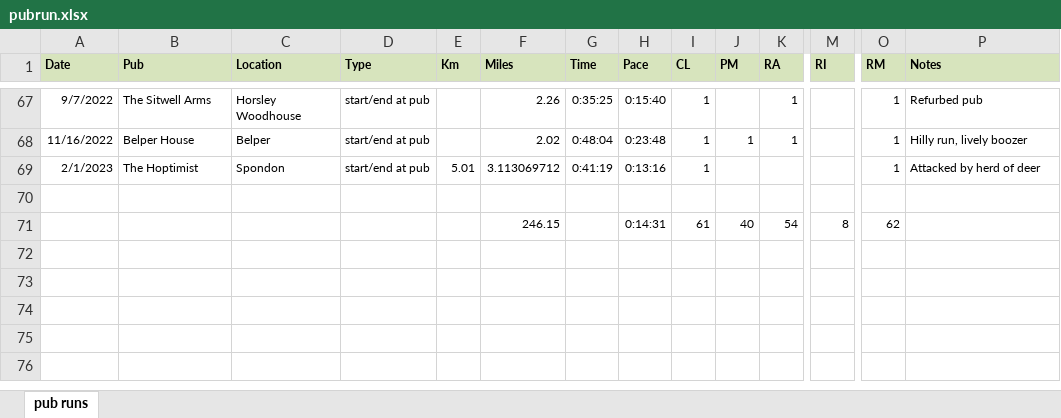
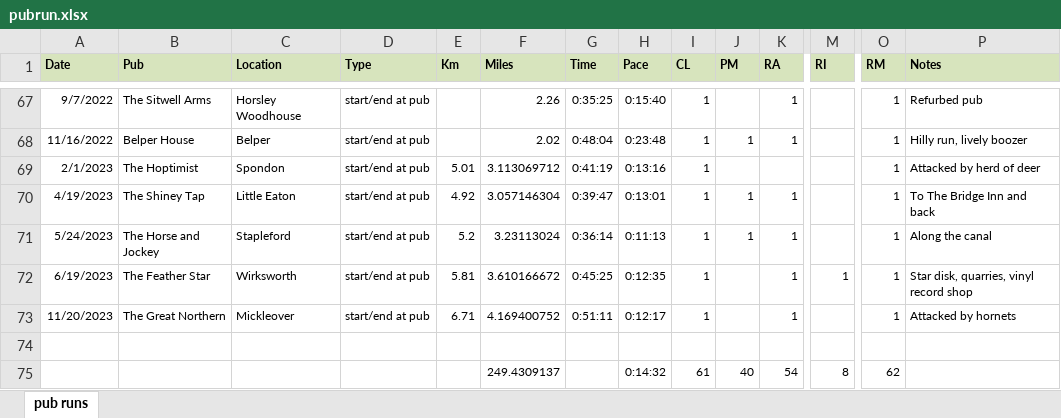
Before and after one commit to pubrunner/pubrunner.github.io, an Excel workbook: pubrun.xlsx, sheet pub runs, drawn as a sheet; only a part is shown, gaps mark what is left out; values as stored, in another font and other column widths than the file's, no borders; addresses are those after the commit; rows hold the shown columns only; the diff names each change by its address in the sheet, - before the commit and + after, or states it on an @@ line.

Commit message:
Add files via upload

```diff
--- a/pubrun.xlsx (sheet pub runs)
+++ b/pubrun.xlsx (sheet pub runs)
+row 70: 4/19/2023 | The Shiney Tap | Little Eaton | start/end at pub | 4.92 | 3.057146304 | 0:39:47 | 0:13:01 | 1 | 1 | 1 |  | 1 | To The Bridge Inn and back
+row 71: 5/24/2023 | The Horse and Jockey | Stapleford | start/end at pub | 5.2 | 3.23113024 | 0:36:14 | 0:11:13 | 1 | 1 | 1 |  | 1 | Along the canal
+row 72: 6/19/2023 | The Feather Star | Wirksworth | start/end at pub | 5.81 | 3.610166672 | 0:45:25 | 0:12:35 | 1 |  | 1 | 1 | 1 | Star disk, quarries, vinyl record shop
+row 73: 11/20/2023 | The Great Northern | Mickleover | start/end at pub | 6.71 | 4.169400752 | 0:51:11 | 0:12:17 | 1 |  | 1 |  | 1 | Attacked by hornets
-F75 (Miles): 246.15
+F75 (Miles): 249.4309137
-H75 (Pace): 0:14:31
+H75 (Pace): 0:14:32
```
